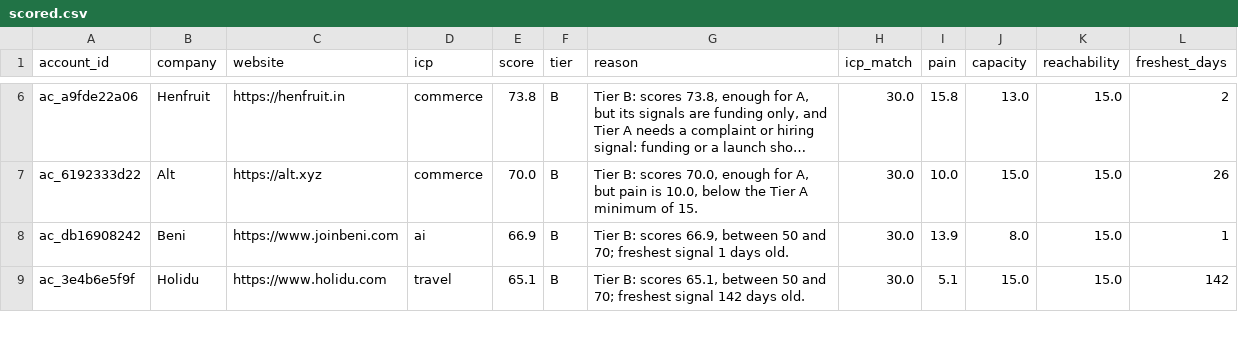
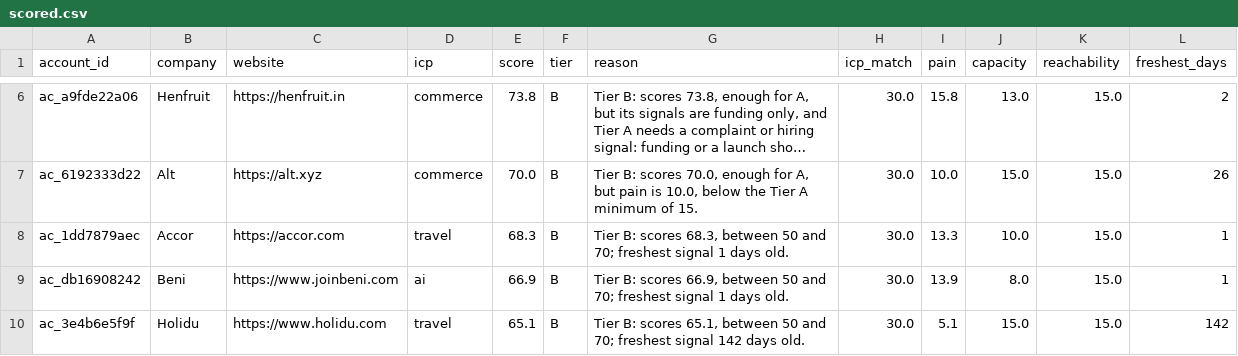
Before and after one commit to whysaurabhsharma/scrapeguys-signal-engine, a CSV file: data/scored.csv, drawn as a sheet; only a part is shown, gaps mark what is left out; long unchanged cells end in …; the diff covers the shown part only; the diff names each change by its address in the sheet, - before the commit and + after, or states it on an @@ line.

```diff
--- a/data/scored.csv
+++ b/data/scored.csv
+row 8: ac_1dd7879aec | Accor | https://accor.com | travel | 68.3 | B | Tier B: scores 68.3, between 50 and 70; freshest signal 1 days old. | 30.0 | 13.3 | 10.0 | 15.0 | 1
```
Also changed, not shown: 4 added rows elsewhere in this file, data/killlist.csv, data/signals.csv, 11 other files.
